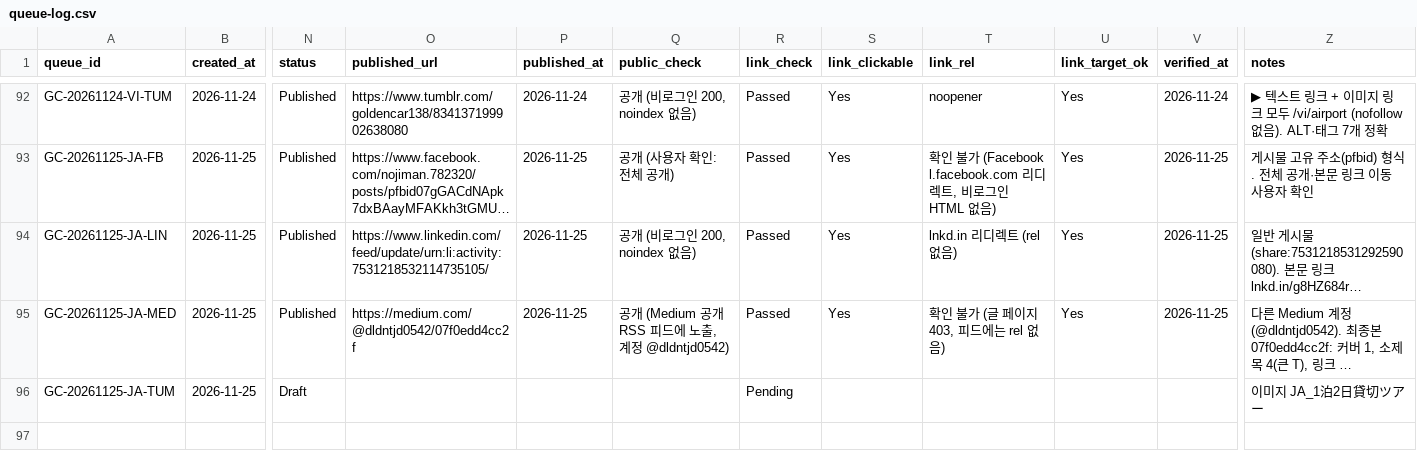
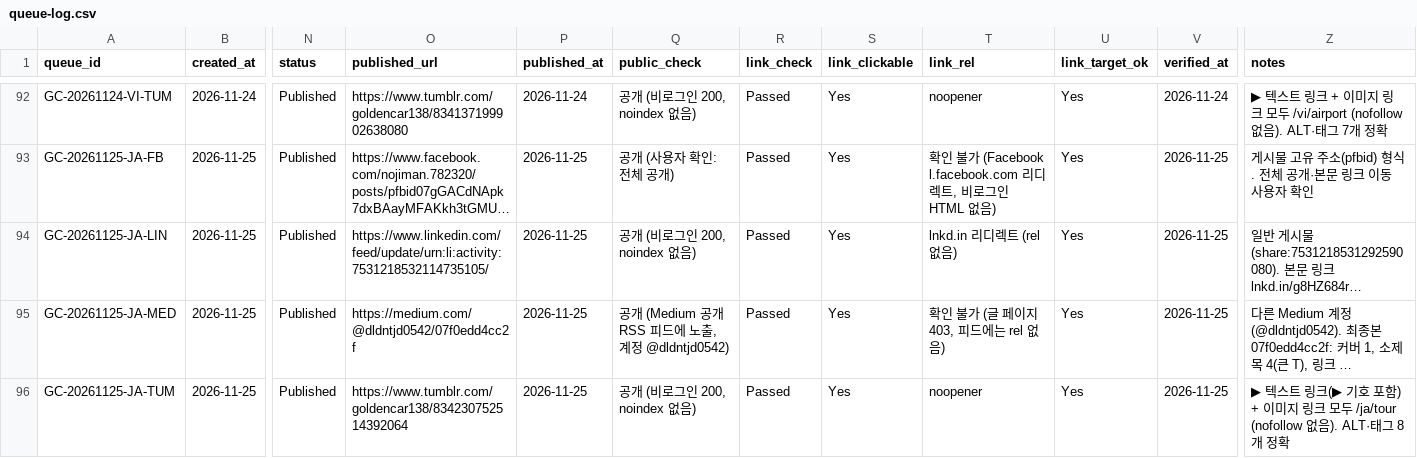
Before and after one commit to NJM-hub/NJM, a CSV file: .claude/skills/goldencar-backlink/queue-log.csv, drawn as a sheet; only a part is shown, gaps mark what is left out; long unchanged cells end in …; the diff names each change by its address in the sheet, - before the commit and + after, or states it on an @@ line.

```diff
--- a/.claude/skills/goldencar-backlink/queue-log.csv
+++ b/.claude/skills/goldencar-backlink/queue-log.csv
-N96 (status): Draft
+N96 (status): Published
-O96 (published_url): (empty)
+O96 (published_url): https://www.tumblr.com/goldencar138/834230752514392064
-P96 (published_at): (empty)
+P96 (published_at): 2026-11-25
-Q96 (public_check): (empty)
+Q96 (public_check): 공개 (비로그인 200, noindex 없음)
-R96 (link_check): Pending
+R96 (link_check): Passed
-S96 (link_clickable): (empty)
+S96 (link_clickable): Yes
-T96 (link_rel): (empty)
+T96 (link_rel): noopener
-U96 (link_target_ok): (empty)
+U96 (link_target_ok): Yes
-V96 (verified_at): (empty)
+V96 (verified_at): 2026-11-25
-Z96 (notes): 이미지 JA_1泊2日貸切ツアー
+Z96 (notes): ▶ 텍스트 링크(▶ 기호 포함) + 이미지 링크 모두 /ja/tour (nofollow 없음). ALT·태그 8개 정확
```
